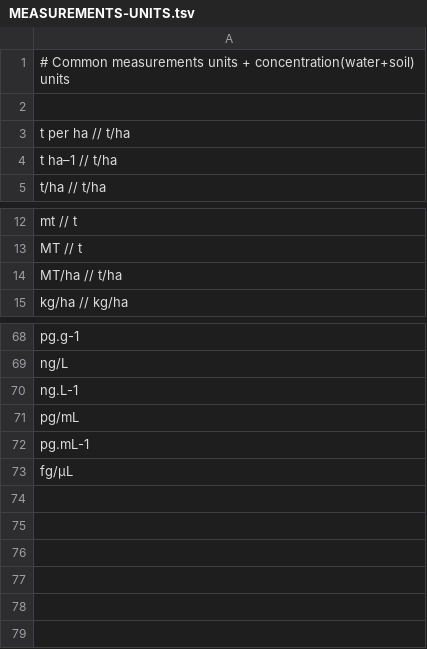
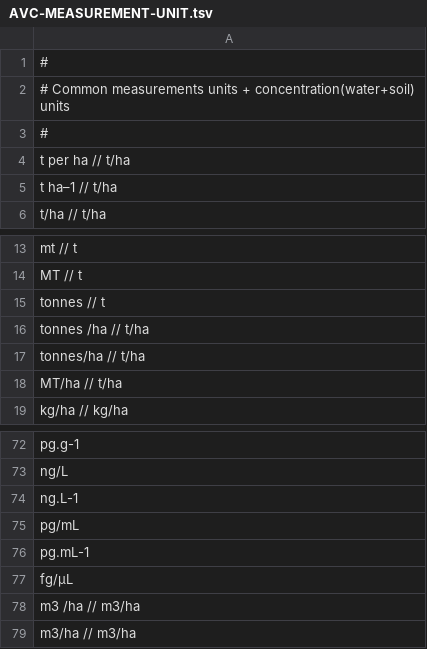
Before and after one commit to clulab/processors, a TSV file: main/src/main/resources/org/clulab/numeric/AVC-MEASUREMENT-UNIT.tsv (was MEASUREMENTS-UNITS.tsv), drawn as a sheet; only a part is shown, gaps mark what is left out.

Commit message:
Added AVC measurements units

```diff
--- a/MEASUREMENTS-UNITS.tsv
+++ b/main/src/main/resources/org/clulab/numeric/AVC-MEASUREMENT-UNIT.tsv
@@ -1,3 +1,4 @@
+#
 # Common measurements units + concentration(water+soil) units
-
+#
 t per ha                       // t/ha
@@ -13,2 +14,5 @@ mt                             // t
 MT                             // t
+tonnes                         // t
+tonnes /ha                     // t/ha
+tonnes/ha                      // t/ha
 MT/ha                          // t/ha
@@ -73 +77,3 @@ pg.mL-1
 fg/μL
+m3 /ha                             // m3/ha
+m3/ha                              // m3/ha
```
Also changed, not shown: 1 other file.
